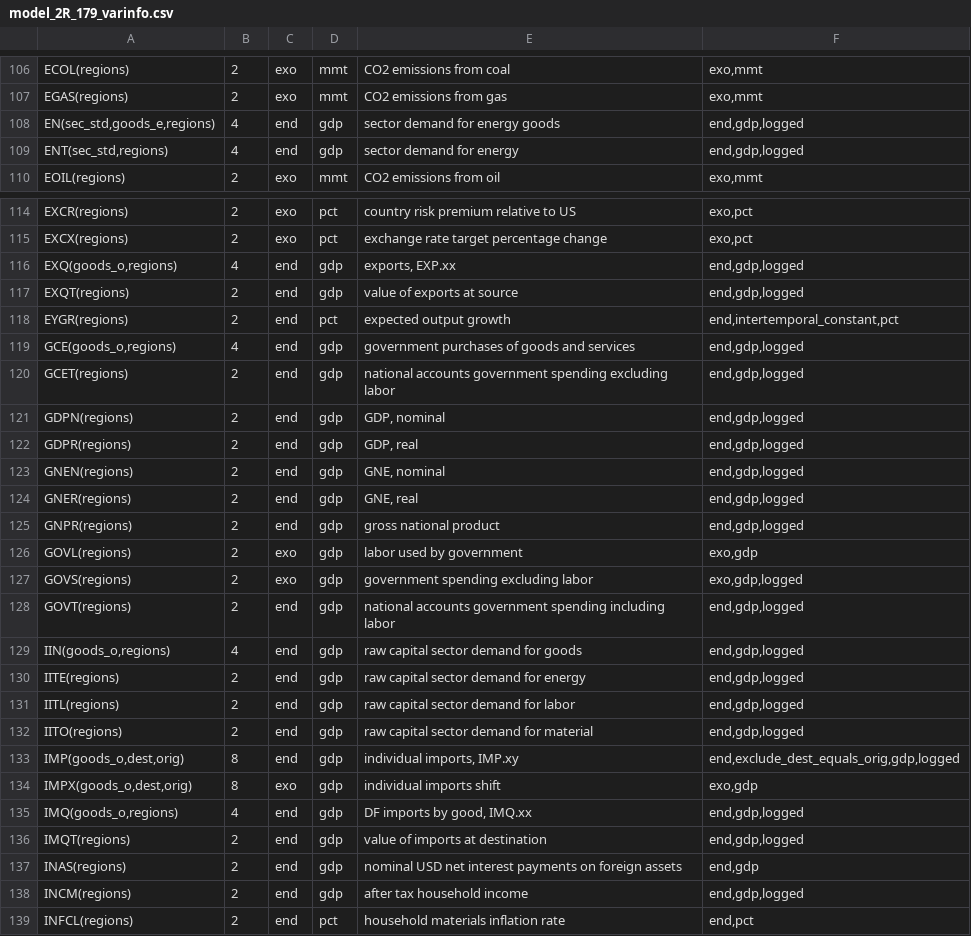
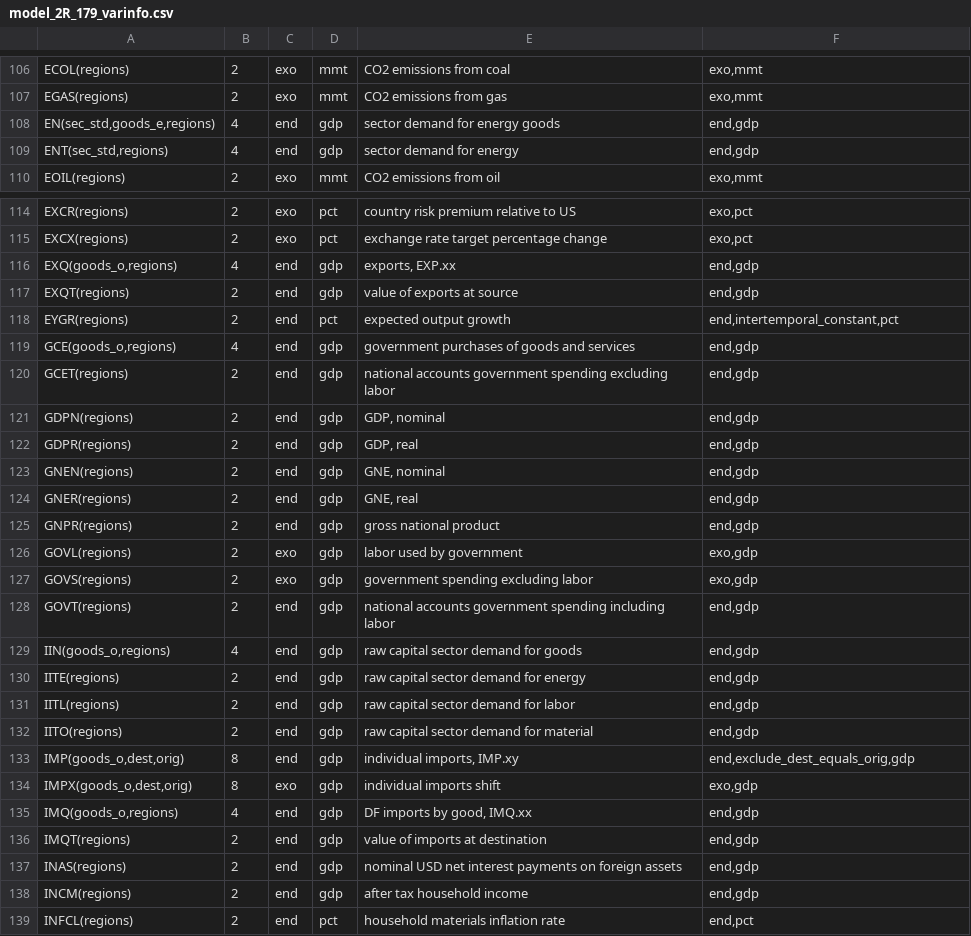
Before and after one commit to wjmckibbin/gcubed-2R, a CSV file: user_data/2R/179/sym/model_2R_179_varinfo.csv, drawn as a sheet; only a part is shown, gaps mark what is left out; the diff covers the shown part only.

Commit message:
Set to use the linear SYM model

```diff
--- a/user_data/2R/179/sym/model_2R_179_varinfo.csv
+++ b/user_data/2R/179/sym/model_2R_179_varinfo.csv
@@ -107,4 +107,4 @@
 "EGAS(regions)",2,exo,mmt,"CO2 emissions from gas","exo,mmt"
-"EN(sec_std,goods_e,regions)",4,end,gdp,"sector demand for energy goods","end,gdp,logged"
-"ENT(sec_std,regions)",4,end,gdp,"sector demand for energy","end,gdp,logged"
+"EN(sec_std,goods_e,regions)",4,end,gdp,"sector demand for energy goods","end,gdp"
+"ENT(sec_std,regions)",4,end,gdp,"sector demand for energy","end,gdp"
 "EOIL(regions)",2,exo,mmt,"CO2 emissions from oil","exo,mmt"
@@ -115,25 +115,25 @@
 "EXCX(regions)",2,exo,pct,"exchange rate target percentage change","exo,pct"
-"EXQ(goods_o,regions)",4,end,gdp,"exports, EXP.xx","end,gdp,logged"
-"EXQT(regions)",2,end,gdp,"value of exports at source","end,gdp,logged"
+"EXQ(goods_o,regions)",4,end,gdp,"exports, EXP.xx","end,gdp"
+"EXQT(regions)",2,end,gdp,"value of exports at source","end,gdp"
 "EYGR(regions)",2,end,pct,"expected output growth","end,intertemporal_constant,pct"
-"GCE(goods_o,regions)",4,end,gdp,"government purchases of goods and services","end,gdp,logged"
-"GCET(regions)",2,end,gdp,"national accounts government spending excluding labor","end,gdp,logged"
-"GDPN(regions)",2,end,gdp,"GDP, nominal","end,gdp,logged"
-"GDPR(regions)",2,end,gdp,"GDP, real","end,gdp,logged"
-"GNEN(regions)",2,end,gdp,"GNE, nominal","end,gdp,logged"
-"GNER(regions)",2,end,gdp,"GNE, real","end,gdp,logged"
-"GNPR(regions)",2,end,gdp,"gross national product","end,gdp,logged"
+"GCE(goods_o,regions)",4,end,gdp,"government purchases of goods and services","end,gdp"
+"GCET(regions)",2,end,gdp,"national accounts government spending excluding labor","end,gdp"
+"GDPN(regions)",2,end,gdp,"GDP, nominal","end,gdp"
+"GDPR(regions)",2,end,gdp,"GDP, real","end,gdp"
+"GNEN(regions)",2,end,gdp,"GNE, nominal","end,gdp"
+"GNER(regions)",2,end,gdp,"GNE, real","end,gdp"
+"GNPR(regions)",2,end,gdp,"gross national product","end,gdp"
 "GOVL(regions)",2,exo,gdp,"labor used by government","exo,gdp"
-"GOVS(regions)",2,exo,gdp,"government spending excluding labor","exo,gdp,logged"
-"GOVT(regions)",2,end,gdp,"national accounts government spending including labor","end,gdp,logged"
-"IIN(goods_o,regions)",4,end,gdp,"raw capital sector demand for goods","end,gdp,logged"
-"IITE(regions)",2,end,gdp,"raw capital sector demand for energy","end,gdp,logged"
-"IITL(regions)",2,end,gdp,"raw capital sector demand for labor","end,gdp,logged"
-"IITO(regions)",2,end,gdp,"raw capital sector demand for material","end,gdp,logged"
-"IMP(goods_o,dest,orig)",8,end,gdp,"individual imports, IMP.xy","end,exclude_dest_equals_orig,gdp,logged"
+"GOVS(regions)",2,exo,gdp,"government spending excluding labor","exo,gdp"
+"GOVT(regions)",2,end,gdp,"national accounts government spending including labor","end,gdp"
+"IIN(goods_o,regions)",4,end,gdp,"raw capital sector demand for goods","end,gdp"
+"IITE(regions)",2,end,gdp,"raw capital sector demand for energy","end,gdp"
+"IITL(regions)",2,end,gdp,"raw capital sector demand for labor","end,gdp"
+"IITO(regions)",2,end,gdp,"raw capital sector demand for material","end,gdp"
+"IMP(goods_o,dest,orig)",8,end,gdp,"individual imports, IMP.xy","end,exclude_dest_equals_orig,gdp"
 "IMPX(goods_o,dest,orig)",8,exo,gdp,"individual imports shift ","exo,gdp"
-"IMQ(goods_o,regions)",4,end,gdp,"DF imports by good, IMQ.xx","end,gdp,logged"
-"IMQT(regions)",2,end,gdp,"value of imports at destination","end,gdp,logged"
+"IMQ(goods_o,regions)",4,end,gdp,"DF imports by good, IMQ.xx","end,gdp"
+"IMQT(regions)",2,end,gdp,"value of imports at destination","end,gdp"
 "INAS(regions)",2,end,gdp,"nominal USD net interest payments on foreign assets","end,gdp"
-"INCM(regions)",2,end,gdp,"after tax household income","end,gdp,logged"
+"INCM(regions)",2,end,gdp,"after tax household income","end,gdp"
 "INFCL(regions)",2,end,pct,"household materials inflation rate","end,pct"
```
Also changed, not shown: 42 edited cells elsewhere in this file, user_data/2R/179/sym/model_2R_179_eqnmap.csv, 2 other files.
